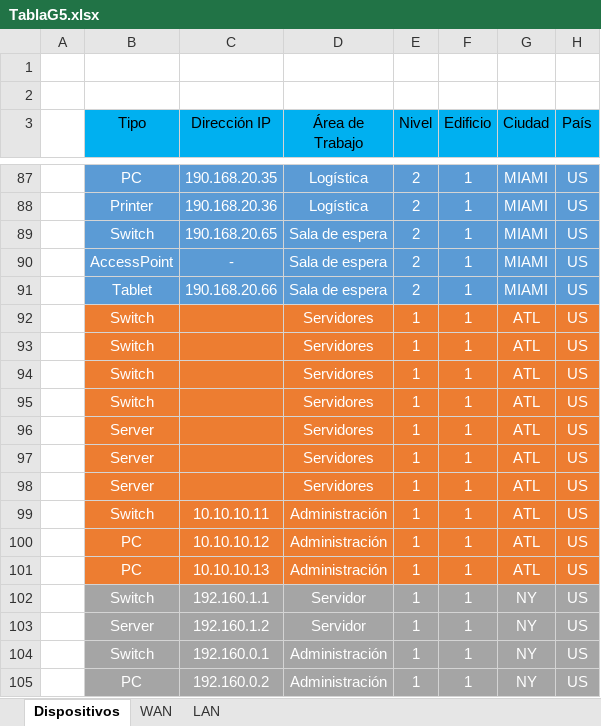
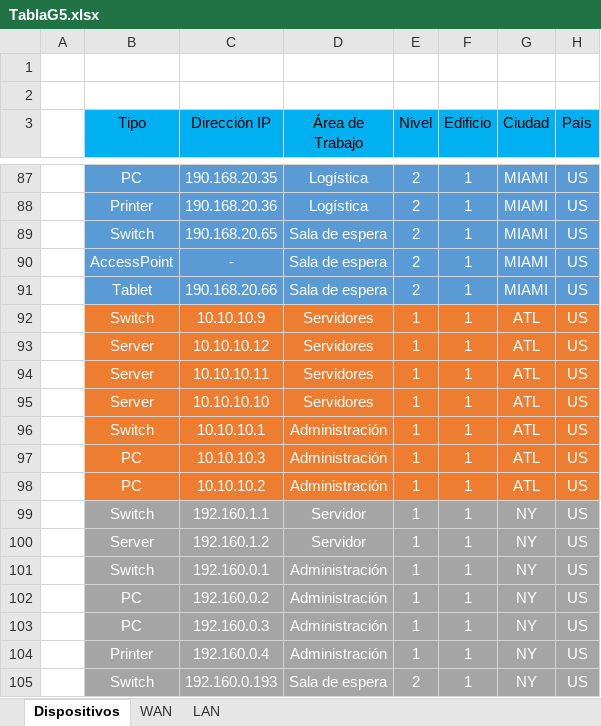
Before and after one commit to Jafectnez/Proyecto-Redes, an Excel workbook: TablaG5.xlsx, sheet Dispositivos, drawn as a sheet; only a part is shown, gaps mark what is left out; the shorter side is filled out with more unchanged rows; values as stored, in another font and other column widths than the file's, no borders; removed rows and columns are numbered as before the commit, all else as after; the diff names each change by its address in the sheet, - before the commit and + after, or states it on an @@ line.

Commit message:
Add files via upload

```diff
--- a/TablaG5.xlsx (sheet Dispositivos)
+++ b/TablaG5.xlsx (sheet Dispositivos)
-C92 (Dirección IP): (empty)
+C92 (Dirección IP): 10.10.10.9
-row 93:  | Switch |  | Servidores | 1 | 1 | ATL | US
-row 94:  | Switch |  | Servidores | 1 | 1 | ATL | US
-row 95:  | Switch |  | Servidores | 1 | 1 | ATL | US
-C93 (Dirección IP): (empty)
+C93 (Dirección IP): 10.10.10.12
-C94 (Dirección IP): (empty)
+C94 (Dirección IP): 10.10.10.11
-C95 (Dirección IP): (empty)
+C95 (Dirección IP): 10.10.10.10
-C96 (Dirección IP): 10.10.10.11
+C96 (Dirección IP): 10.10.10.1
-C97 (Dirección IP): 10.10.10.12
+C97 (Dirección IP): 10.10.10.3
-C98 (Dirección IP): 10.10.10.13
+C98 (Dirección IP): 10.10.10.2
```
